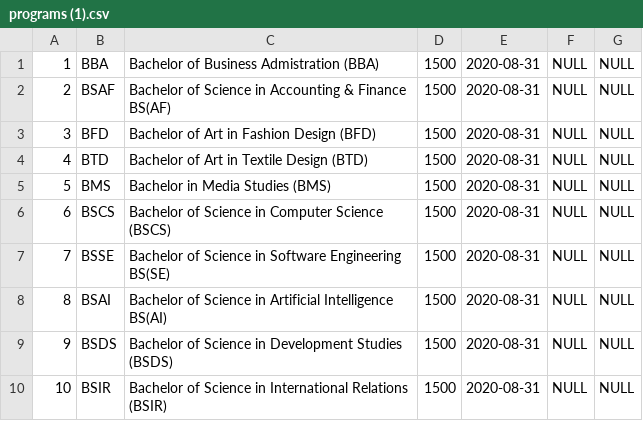
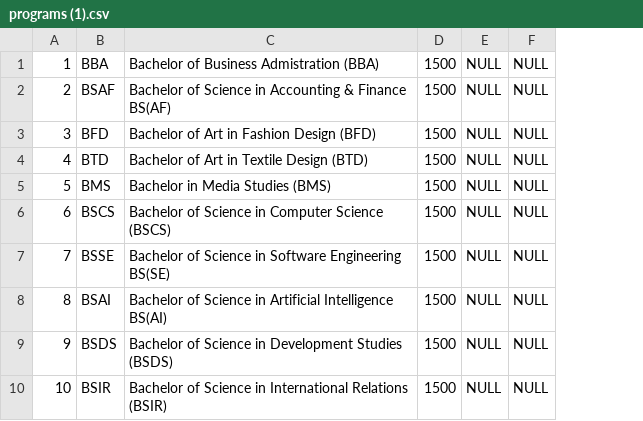
Before and after one commit to NaseebulHassan/admissions, a CSV file: programs (1).csv, drawn as a sheet; only a part is shown; the diff names each change by its address in the sheet, - before the commit and + after, or states it on an @@ line.

```diff
--- a/programs (1).csv
+++ b/programs (1).csv
-column E, rows 1-10: all 2020-08-31
```
Also changed, not shown: 10 other files.
